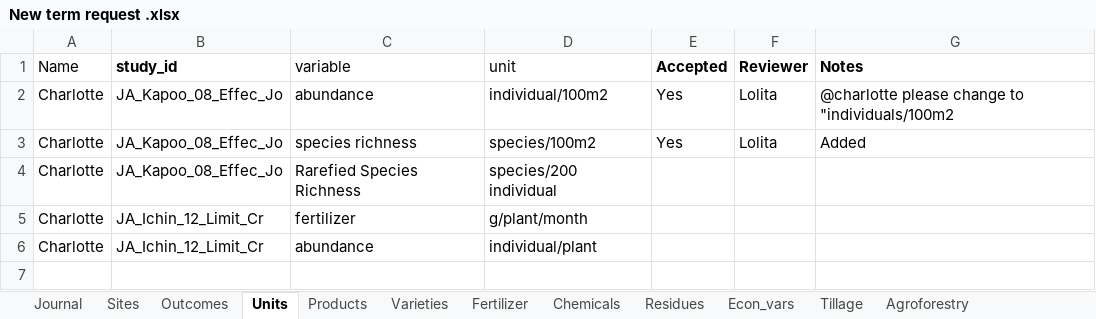
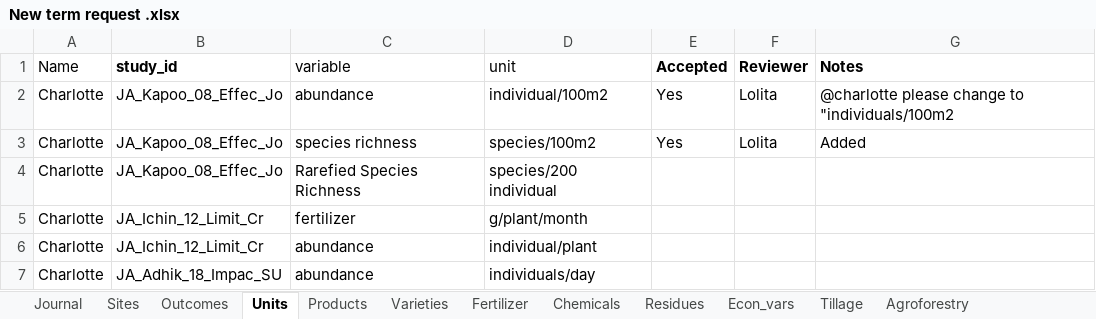
Before and after one commit to andreacsanchezb10/Agroecology_Evidence_Hub, an Excel workbook: 02.FOMD/02.metadata_structure/New term request .xlsx, sheet Units, drawn as a sheet; values as stored, in another font and other column widths than the file's, no borders; conditional formats not drawn; the diff names each change by its address in the sheet, - before the commit and + after, or states it on an @@ line.

```diff
--- a/02.FOMD/02.metadata_structure/New term request .xlsx (sheet Units)
+++ b/02.FOMD/02.metadata_structure/New term request .xlsx (sheet Units)
+row 7: Charlotte | JA_Adhik_18_Impac_SU | abundance | individuals/day
```
Also changed, not shown: other sheet tabs, 02.FOMD/02.metadata_structure/09_FOMD_metadata_extraction_long.xlsx, 02.FOMD/02.metadata_structure/10_FOMD_metadata_synthesis_short.xlsx, 19 other files.
